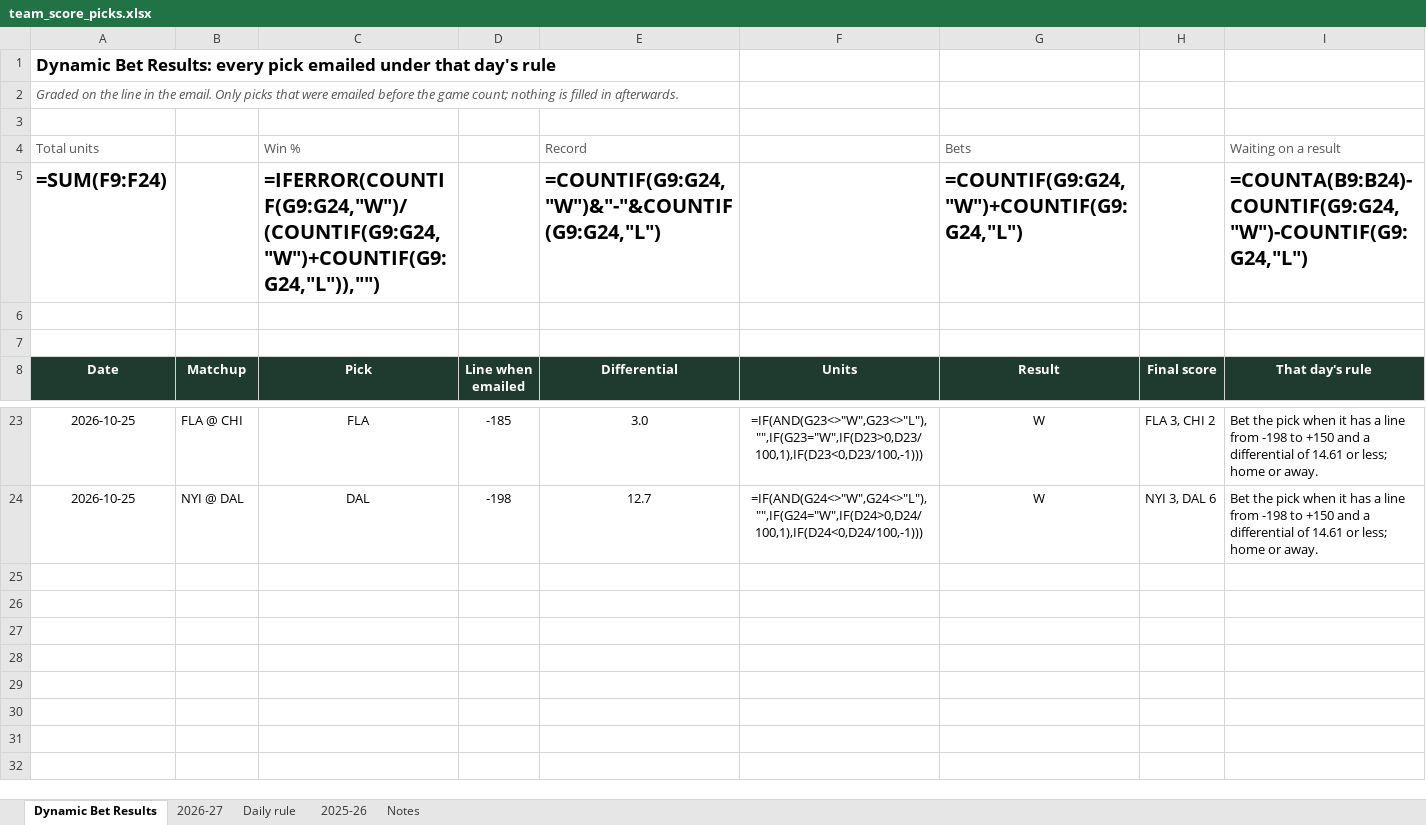
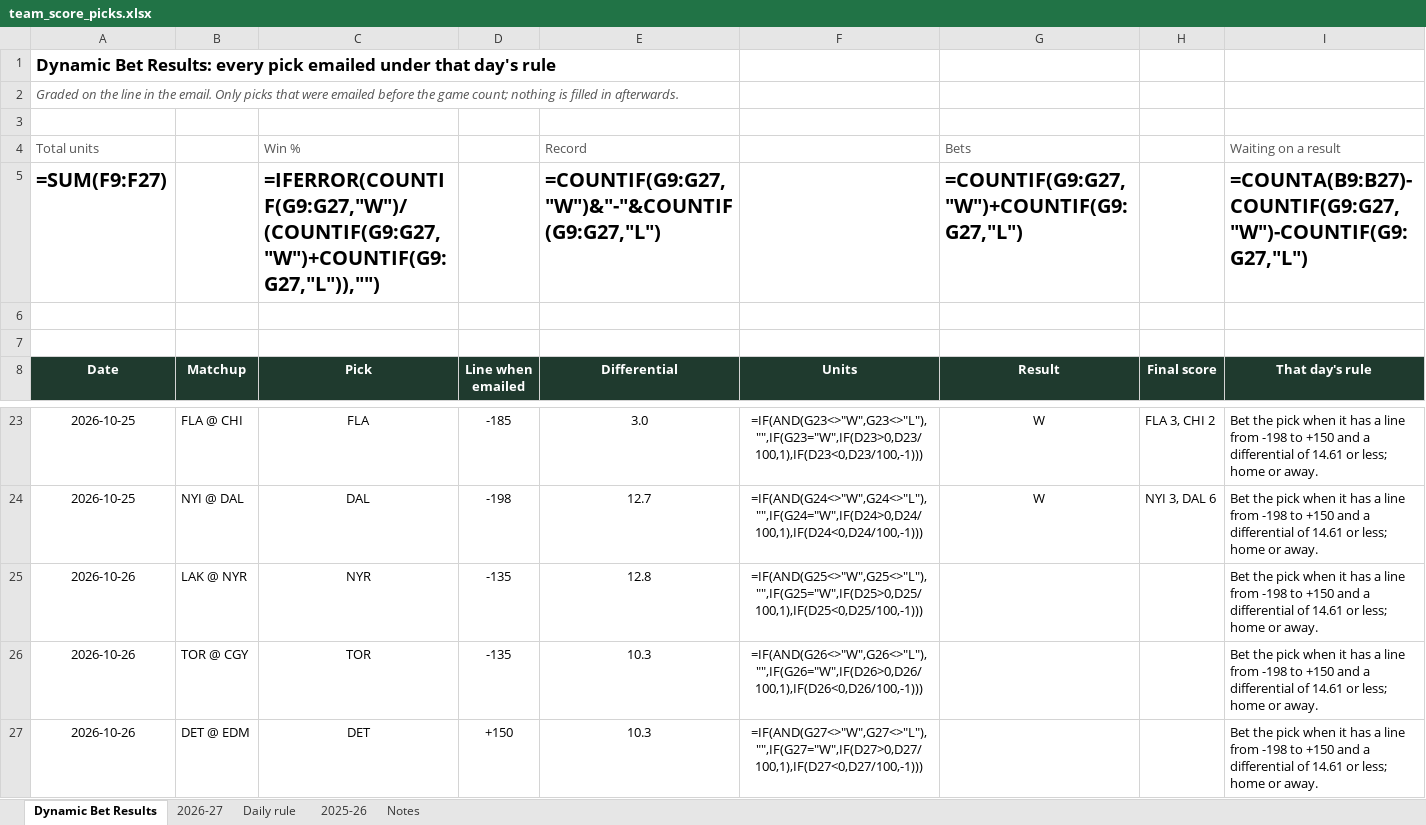
Before and after one commit to starsviz/starsviz.github.io, an Excel workbook: team_score_picks.xlsx, sheet Dynamic Bet Results, drawn as a sheet; only a part is shown, gaps mark what is left out; values as stored, in another font and other column widths than the file's, no borders; formulas without a stored value are shown as written; conditional formats not drawn; the diff names each change by its address in the sheet, - before the commit and + after, or states it on an @@ line.

```diff
--- a/team_score_picks.xlsx (sheet Dynamic Bet Results)
+++ b/team_score_picks.xlsx (sheet Dynamic Bet Results)
-A5 (Date): =SUM(F9:F24)
+A5 (Date): =SUM(F9:F27)
-C5 (Pick): =IFERROR(COUNTIF(G9:G24,"W")/(COUNTIF(G9:G24,"W")+COUNTIF(G9:G24,"L")),"")
+C5 (Pick): =IFERROR(COUNTIF(G9:G27,"W")/(COUNTIF(G9:G27,"W")+COUNTIF(G9:G27,"L")),"")
-E5 (Differential): =COUNTIF(G9:G24,"W")&"-"&COUNTIF(G9:G24,"L")
+E5 (Differential): =COUNTIF(G9:G27,"W")&"-"&COUNTIF(G9:G27,"L")
-G5 (Result): =COUNTIF(G9:G24,"W")+COUNTIF(G9:G24,"L")
+G5 (Result): =COUNTIF(G9:G27,"W")+COUNTIF(G9:G27,"L")
-I5 (That day's rule): =COUNTA(B9:B24)-COUNTIF(G9:G24,"W")-COUNTIF(G9:G24,"L")
+I5 (That day's rule): =COUNTA(B9:B27)-COUNTIF(G9:G27,"W")-COUNTIF(G9:G27,"L")
+row 25: 2026-10-26 | LAK @ NYR | NYR | -135 | 12.8 | =IF(AND(G25<>"W",G25<>"L"),"",IF(G25="W",IF(D25>0,D25/100,1),IF(D25<0,D25/100,-1))) |  |  | Bet the pick when it has a line from -198 to +150 and a differential of 14.61 or less; home or away.
+row 26: 2026-10-26 | TOR @ CGY | TOR | -135 | 10.3 | =IF(AND(G26<>"W",G26<>"L"),"",IF(G26="W",IF(D26>0,D26/100,1),IF(D26<0,D26/100,-1))) |  |  | Bet the pick when it has a line from -198 to +150 and a differential of 14.61 or less; home or away.
+row 27: 2026-10-26 | DET @ EDM | DET | +150 | 10.3 | =IF(AND(G27<>"W",G27<>"L"),"",IF(G27="W",IF(D27>0,D27/100,1),IF(D27<0,D27/100,-1))) |  |  | Bet the pick when it has a line from -198 to +150 and a differential of 14.61 or less; home or away.
```
Also changed, not shown: sheet 2026-27, sheet Notes, 2 other files.
